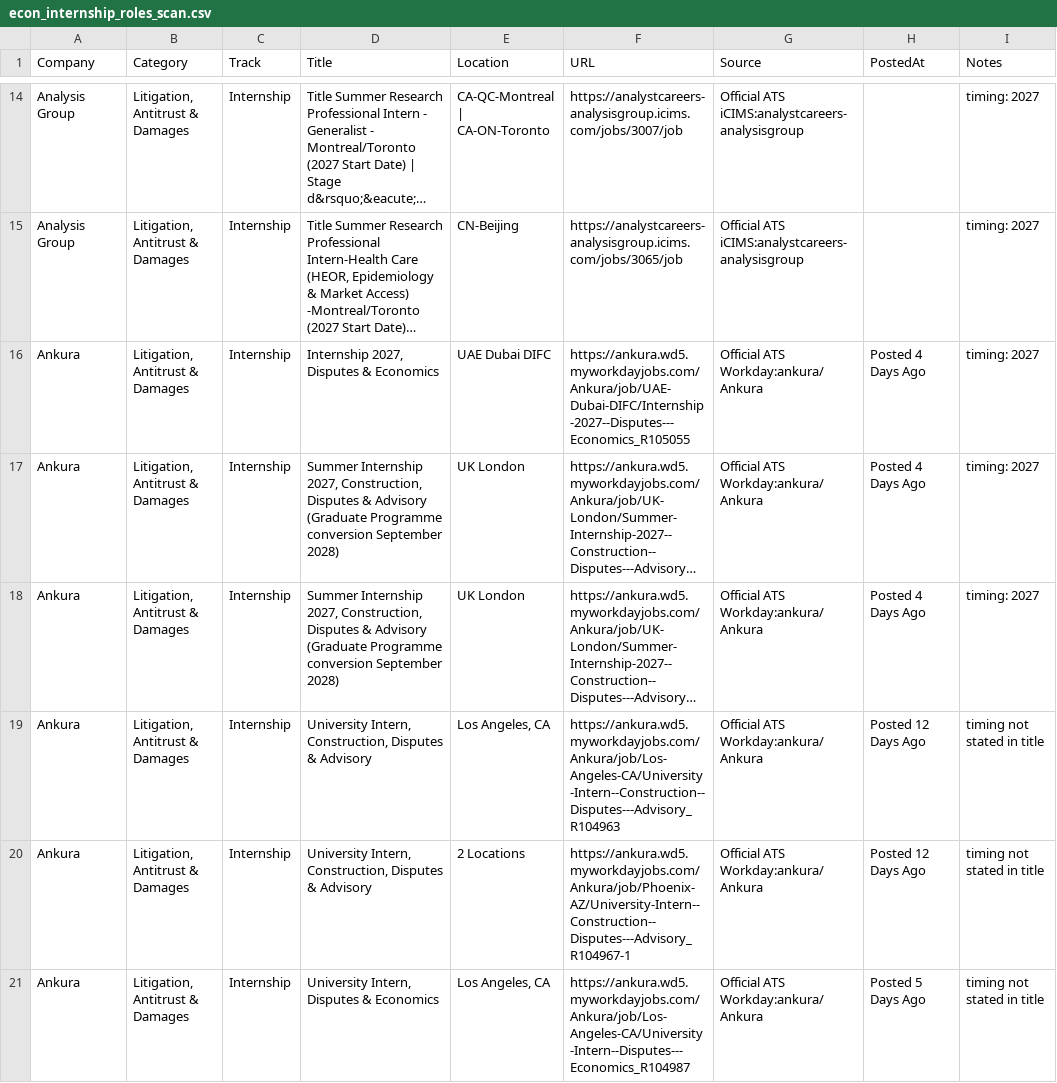
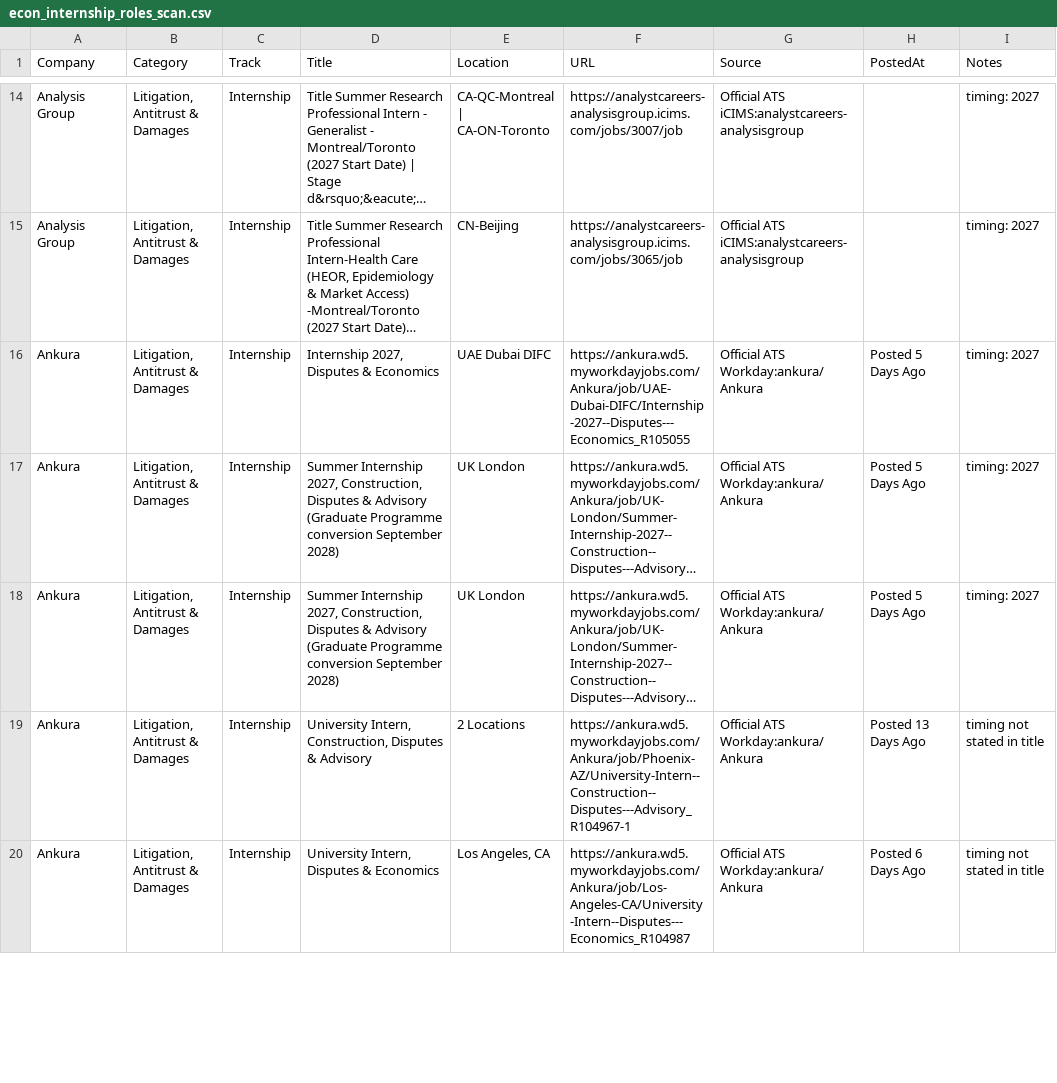
Before and after one commit to Jiang6082/ECS, a CSV file: reports/econ_internship_roles_scan.csv, drawn as a sheet; only a part is shown, gaps mark what is left out; long unchanged cells end in …; removed rows and columns are numbered as before the commit, all else as after; the diff covers the shown part only; the diff names each change by its address in the sheet, - before the commit and + after, or states it on an @@ line.

```diff
--- a/reports/econ_internship_roles_scan.csv
+++ b/reports/econ_internship_roles_scan.csv
-H16:H18 (PostedAt): Posted 4 Days Ago
+H16:H18 (PostedAt): Posted 5 Days Ago
-row 19: Ankura | Litigation, Antitrust & Damages | Internship | University Intern, Construction, Disputes & Advisory | Los Angeles, CA | https://ankura.wd5.myworkdayjobs.com/Ankura/job/Los-Angeles-CA/University-Intern--Construction--Disputes---Advisory_R104963 | Official ATS Workday:ankura/Ankura | Posted 12 Days Ago | timing not stated in title
-H19 (PostedAt): Posted 12 Days Ago
+H19 (PostedAt): Posted 13 Days Ago
-H20 (PostedAt): Posted 5 Days Ago
+H20 (PostedAt): Posted 6 Days Ago
```
Also changed, not shown: 2 added rows, 4 removed rows and 58 edited cells elsewhere in this file, reports/econ_entry_level_roles.csv, reports/econ_internship_roles_scan_v2.csv, 17 other files.
